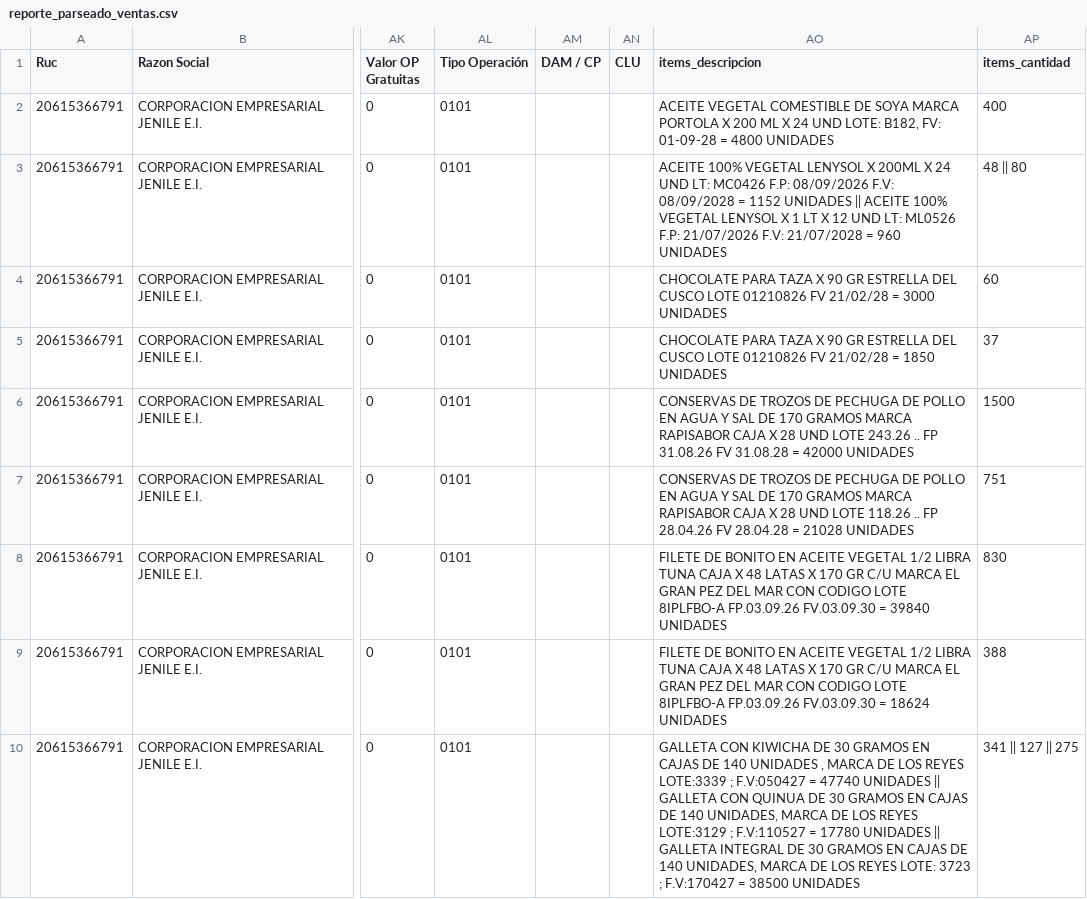
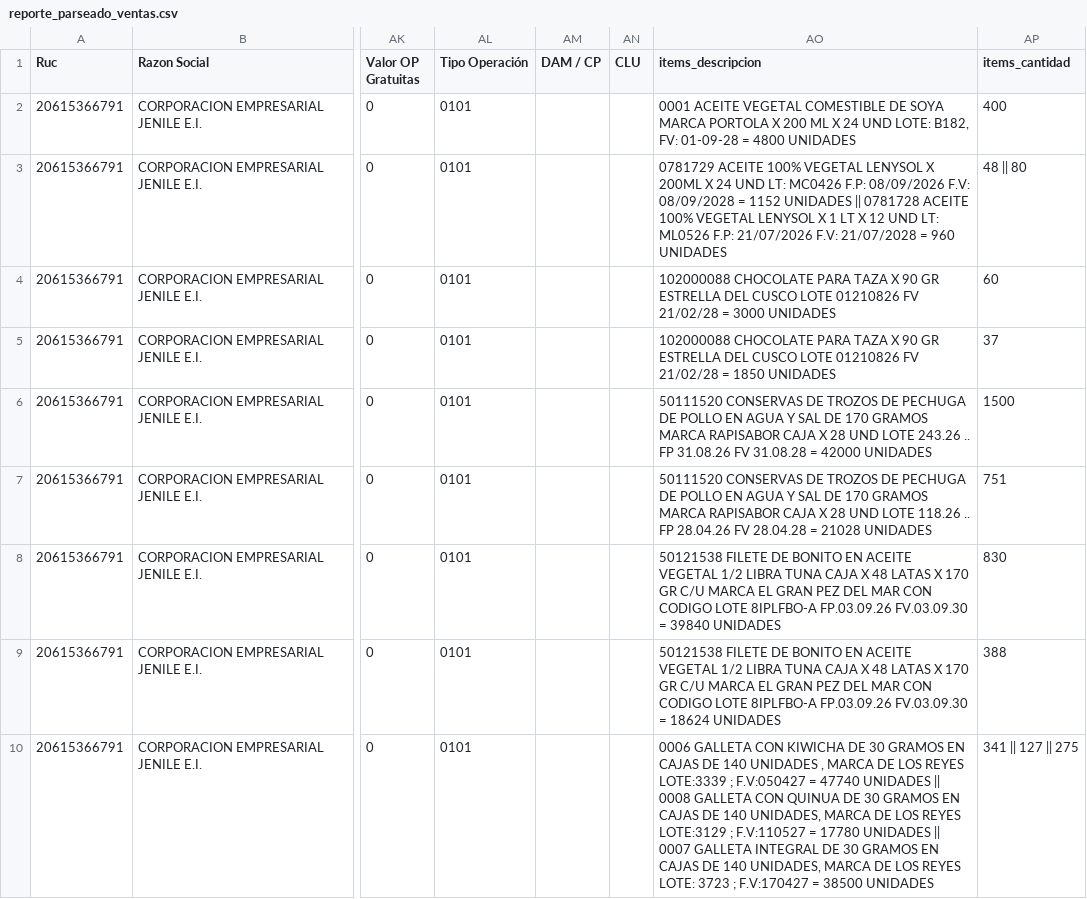
Before and after one commit to Aquivan/Claude, a CSV file: sire/20615366791/historico/202610/reporte_parseado_ventas.csv, drawn as a sheet; only a part is shown, gaps mark what is left out; the diff covers the shown part only; the diff names each change by its address in the sheet, - before the commit and + after, or states it on an @@ line.

```diff
--- a/sire/20615366791/historico/202610/reporte_parseado_ventas.csv
+++ b/sire/20615366791/historico/202610/reporte_parseado_ventas.csv
-AO2 (items_descripcion): ACEITE VEGETAL…
+AO2 (items_descripcion): 0001 ACEITE VEGETAL…
-AO3 (items_descripcion): ACEITE 100% VEGETAL LENYSOL X 200ML X 24 UND LT: MC0426 F.P: 08/09/2026 F.V: 08/09/2028 = 1152 UNIDADES || ACEITE 100%…
+AO3 (items_descripcion): 0781729 ACEITE 100% VEGETAL LENYSOL X 200ML X 24 UND LT: MC0426 F.P: 08/09/2026 F.V: 08/09/2028 = 1152 UNIDADES || 0781728 ACEITE 100%…
-AO4 (items_descripcion): CHOCOLATE PARA…
+AO4 (items_descripcion): 102000088 CHOCOLATE PARA…
-AO5 (items_descripcion): CHOCOLATE PARA…
+AO5 (items_descripcion): 102000088 CHOCOLATE PARA…
-AO6 (items_descripcion): CONSERVAS DE…
+AO6 (items_descripcion): 50111520 CONSERVAS DE…
-AO7 (items_descripcion): CONSERVAS DE…
+AO7 (items_descripcion): 50111520 CONSERVAS DE…
-AO8 (items_descripcion): FILETE DE…
+AO8 (items_descripcion): 50121538 FILETE DE…
-AO9 (items_descripcion): FILETE DE…
+AO9 (items_descripcion): 50121538 FILETE DE…
-AO10 (items_descripcion): GALLETA CON KIWICHA DE 30 GRAMOS EN CAJAS DE 140 UNIDADES , MARCA DE LOS REYES LOTE:3339 ; F.V:050427 = 47740 UNIDADES || GALLETA CON QUINUA DE 30 GRAMOS EN CAJAS DE 140 UNIDADES, MARCA DE LOS REYES LOTE:3129 ; F.V:110527 = 17780 UNIDADES || GALLETA INTEGRAL…
+AO10 (items_descripcion): 0006 GALLETA CON KIWICHA DE 30 GRAMOS EN CAJAS DE 140 UNIDADES , MARCA DE LOS REYES LOTE:3339 ; F.V:050427 = 47740 UNIDADES || 0008 GALLETA CON QUINUA DE 30 GRAMOS EN CAJAS DE 140 UNIDADES, MARCA DE LOS REYES LOTE:3129 ; F.V:110527 = 17780 UNIDADES || 0007 GALLETA INTEGRAL…
```
Also changed, not shown: 1 added row and 7 edited cells elsewhere in this file, sire/20615366791/facturas.csv, sire/20615366791/historico/202610/reporte_parseado.csv, 9 other files.
